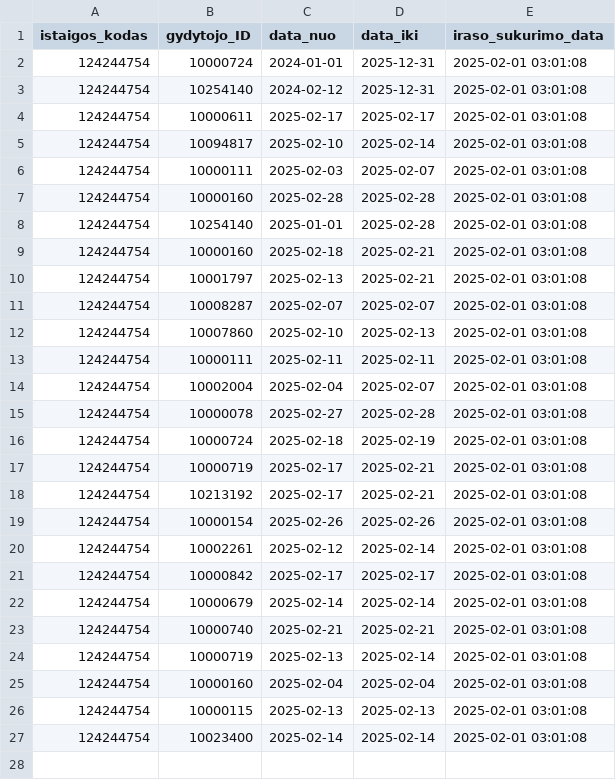
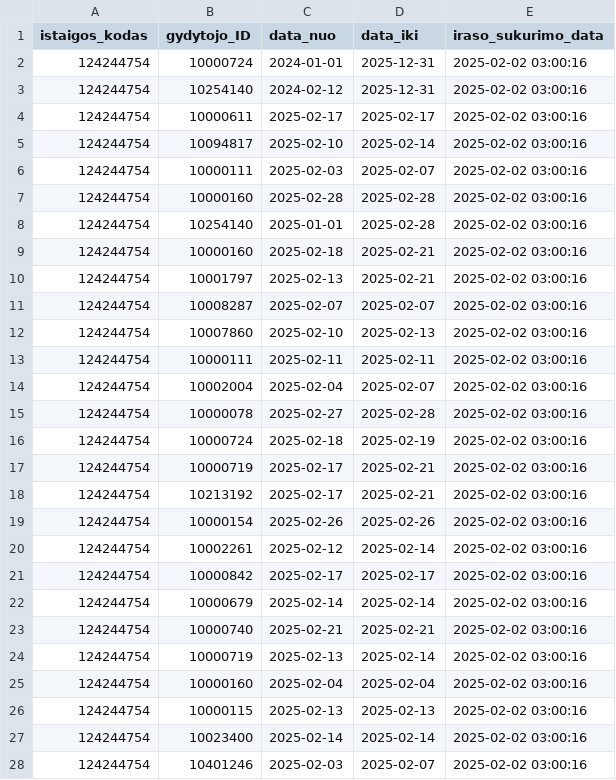
Before and after one commit to vilnius/karoliniskiu-poliklinika, a CSV file: 124244754_doctors_excluded.csv, drawn as a sheet.

```diff
--- a/124244754_doctors_excluded.csv
+++ b/124244754_doctors_excluded.csv
@@ -1,27 +1,28 @@
 istaigos_kodas;gydytojo_ID;data_nuo;data_iki;iraso_sukurimo_data
-124244754;10000724;2024-01-01;2025-12-31;2025-02-01 03:01:08
-124244754;10254140;2024-02-12;2025-12-31;2025-02-01 03:01:08
-124244754;10000611;2025-02-17;2025-02-17;2025-02-01 03:01:08
-124244754;10094817;2025-02-10;2025-02-14;2025-02-01 03:01:08
-124244754;10000111;2025-02-03;2025-02-07;2025-02-01 03:01:08
-124244754;10000160;2025-02-28;2025-02-28;2025-02-01 03:01:08
-124244754;10254140;2025-01-01;2025-02-28;2025-02-01 03:01:08
-124244754;10000160;2025-02-18;2025-02-21;2025-02-01 03:01:08
-124244754;10001797;2025-02-13;2025-02-21;2025-02-01 03:01:08
-124244754;10008287;2025-02-07;2025-02-07;2025-02-01 03:01:08
-124244754;10007860;2025-02-10;2025-02-13;2025-02-01 03:01:08
-124244754;10000111;2025-02-11;2025-02-11;2025-02-01 03:01:08
-124244754;10002004;2025-02-04;2025-02-07;2025-02-01 03:01:08
-124244754;10000078;2025-02-27;2025-02-28;2025-02-01 03:01:08
-124244754;10000724;2025-02-18;2025-02-19;2025-02-01 03:01:08
-124244754;10000719;2025-02-17;2025-02-21;2025-02-01 03:01:08
-124244754;10213192;2025-02-17;2025-02-21;2025-02-01 03:01:08
-124244754;10000154;2025-02-26;2025-02-26;2025-02-01 03:01:08
-124244754;10002261;2025-02-12;2025-02-14;2025-02-01 03:01:08
-124244754;10000842;2025-02-17;2025-02-17;2025-02-01 03:01:08
-124244754;10000679;2025-02-14;2025-02-14;2025-02-01 03:01:08
-124244754;10000740;2025-02-21;2025-02-21;2025-02-01 03:01:08
-124244754;10000719;2025-02-13;2025-02-14;2025-02-01 03:01:08
-124244754;10000160;2025-02-04;2025-02-04;2025-02-01 03:01:08
-124244754;10000115;2025-02-13;2025-02-13;2025-02-01 03:01:08
-124244754;10023400;2025-02-14;2025-02-14;2025-02-01 03:01:08
+124244754;10000724;2024-01-01;2025-12-31;2025-02-02 03:00:16
+124244754;10254140;2024-02-12;2025-12-31;2025-02-02 03:00:16
+124244754;10000611;2025-02-17;2025-02-17;2025-02-02 03:00:16
+124244754;10094817;2025-02-10;2025-02-14;2025-02-02 03:00:16
+124244754;10000111;2025-02-03;2025-02-07;2025-02-02 03:00:16
+124244754;10000160;2025-02-28;2025-02-28;2025-02-02 03:00:16
+124244754;10254140;2025-01-01;2025-02-28;2025-02-02 03:00:16
+124244754;10000160;2025-02-18;2025-02-21;2025-02-02 03:00:16
+124244754;10001797;2025-02-13;2025-02-21;2025-02-02 03:00:16
+124244754;10008287;2025-02-07;2025-02-07;2025-02-02 03:00:16
+124244754;10007860;2025-02-10;2025-02-13;2025-02-02 03:00:16
+124244754;10000111;2025-02-11;2025-02-11;2025-02-02 03:00:16
+124244754;10002004;2025-02-04;2025-02-07;2025-02-02 03:00:16
+124244754;10000078;2025-02-27;2025-02-28;2025-02-02 03:00:16
+124244754;10000724;2025-02-18;2025-02-19;2025-02-02 03:00:16
+124244754;10000719;2025-02-17;2025-02-21;2025-02-02 03:00:16
+124244754;10213192;2025-02-17;2025-02-21;2025-02-02 03:00:16
+124244754;10000154;2025-02-26;2025-02-26;2025-02-02 03:00:16
+124244754;10002261;2025-02-12;2025-02-14;2025-02-02 03:00:16
+124244754;10000842;2025-02-17;2025-02-17;2025-02-02 03:00:16
+124244754;10000679;2025-02-14;2025-02-14;2025-02-02 03:00:16
+124244754;10000740;2025-02-21;2025-02-21;2025-02-02 03:00:16
+124244754;10000719;2025-02-13;2025-02-14;2025-02-02 03:00:16
+124244754;10000160;2025-02-04;2025-02-04;2025-02-02 03:00:16
+124244754;10000115;2025-02-13;2025-02-13;2025-02-02 03:00:16
+124244754;10023400;2025-02-14;2025-02-14;2025-02-02 03:00:16
+124244754;10401246;2025-02-03;2025-02-07;2025-02-02 03:00:16
```
Also changed, not shown: 124244754_family_doctors_list.csv, 124244754_family_doctors_visits_hours.csv, 1 other file.
